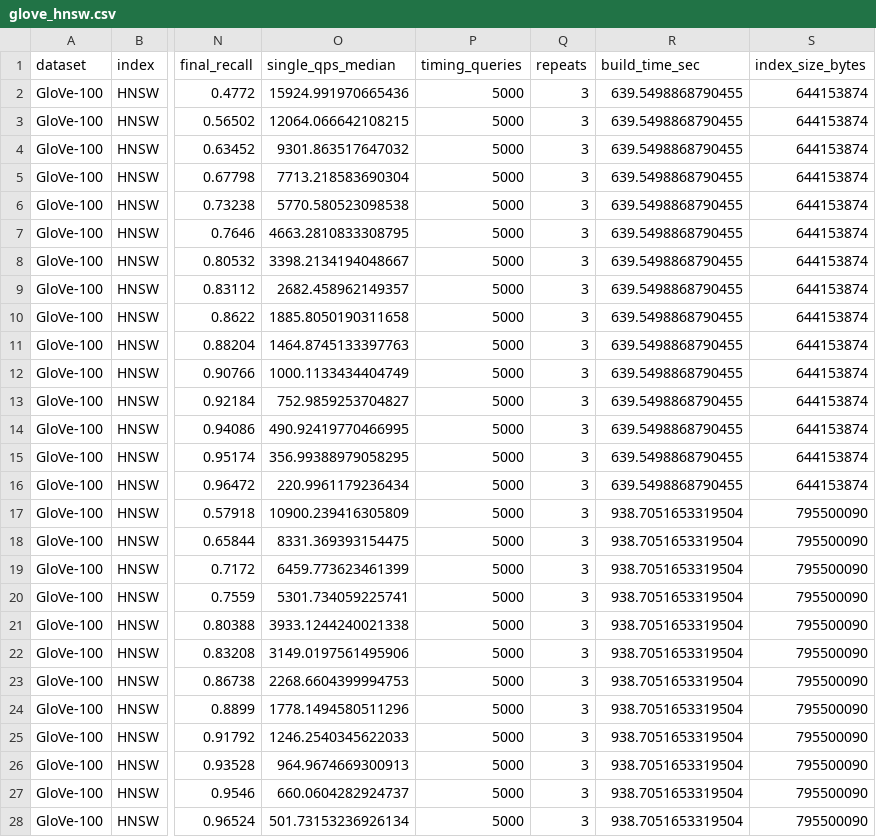
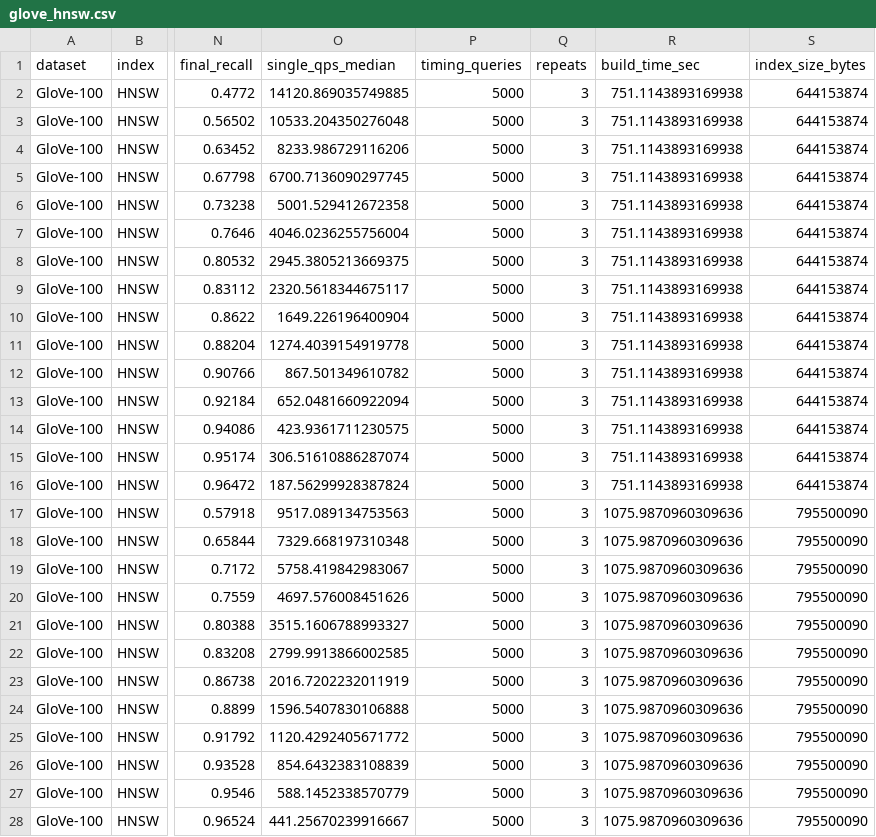
Before and after one commit to harshika1012/Benchmarking-Approximate-Nearest-Neighbour-Search, a CSV file: results/part2/glove_hnsw.csv, drawn as a sheet; only a part is shown, gaps mark what is left out; the diff covers the shown part only; the diff names each change by its address in the sheet, - before the commit and + after, or states it on an @@ line.

Commit message:
Add results

```diff
--- a/results/part2/glove_hnsw.csv
+++ b/results/part2/glove_hnsw.csv
-O2 (single_qps_median): 15924.991970665436
+O2 (single_qps_median): 14120.869035749885
-R2:R16 (build_time_sec): 639.5498868790455
+R2:R16 (build_time_sec): 751.1143893169938
-O3 (single_qps_median): 12064.066642108215
+O3 (single_qps_median): 10533.204350276048
-O4 (single_qps_median): 9301.863517647032
+O4 (single_qps_median): 8233.986729116206
-O5 (single_qps_median): 7713.218583690304
+O5 (single_qps_median): 6700.7136090297745
-O6 (single_qps_median): 5770.580523098538
+O6 (single_qps_median): 5001.529412672358
-O7 (single_qps_median): 4663.2810833308795
+O7 (single_qps_median): 4046.0236255756004
-O8 (single_qps_median): 3398.2134194048667
+O8 (single_qps_median): 2945.3805213669375
-O9 (single_qps_median): 2682.458962149357
+O9 (single_qps_median): 2320.5618344675117
-O10 (single_qps_median): 1885.8050190311658
+O10 (single_qps_median): 1649.226196400904
-O11 (single_qps_median): 1464.8745133397763
+O11 (single_qps_median): 1274.4039154919778
-O12 (single_qps_median): 1000.1133434404749
+O12 (single_qps_median): 867.501349610782
-O13 (single_qps_median): 752.9859253704827
+O13 (single_qps_median): 652.0481660922094
-O14 (single_qps_median): 490.92419770466995
+O14 (single_qps_median): 423.9361711230575
-O15 (single_qps_median): 356.99388979058295
+O15 (single_qps_median): 306.51610886287074
-O16 (single_qps_median): 220.9961179236434
+O16 (single_qps_median): 187.56299928387824
-O17 (single_qps_median): 10900.239416305809
+O17 (single_qps_median): 9517.089134753563
-R17:R28 (build_time_sec): 938.7051653319504
+R17:R28 (build_time_sec): 1075.9870960309636
-O18 (single_qps_median): 8331.369393154475
+O18 (single_qps_median): 7329.668197310348
-O19 (single_qps_median): 6459.773623461399
+O19 (single_qps_median): 5758.419842983067
-O20 (single_qps_median): 5301.734059225741
+O20 (single_qps_median): 4697.576008451626
-O21 (single_qps_median): 3933.1244240021338
+O21 (single_qps_median): 3515.1606788993327
-O22 (single_qps_median): 3149.0197561495906
+O22 (single_qps_median): 2799.9913866002585
-O23 (single_qps_median): 2268.6604399994753
+O23 (single_qps_median): 2016.7202232011919
-O24 (single_qps_median): 1778.1494580511296
+O24 (single_qps_median): 1596.5407830106888
-O25 (single_qps_median): 1246.2540345622033
+O25 (single_qps_median): 1120.4292405671772
-O26 (single_qps_median): 964.9674669300913
+O26 (single_qps_median): 854.6432383108839
-O27 (single_qps_median): 660.0604282924737
+O27 (single_qps_median): 588.1452338570779
-O28 (single_qps_median): 501.73153236926134
+O28 (single_qps_median): 441.25670239916667
```
Also changed, not shown: 36 edited cells elsewhere in this file, results/part2/sift_ivfflat.csv, results/part2/sift_ivfpq.csv, 23 other files.
